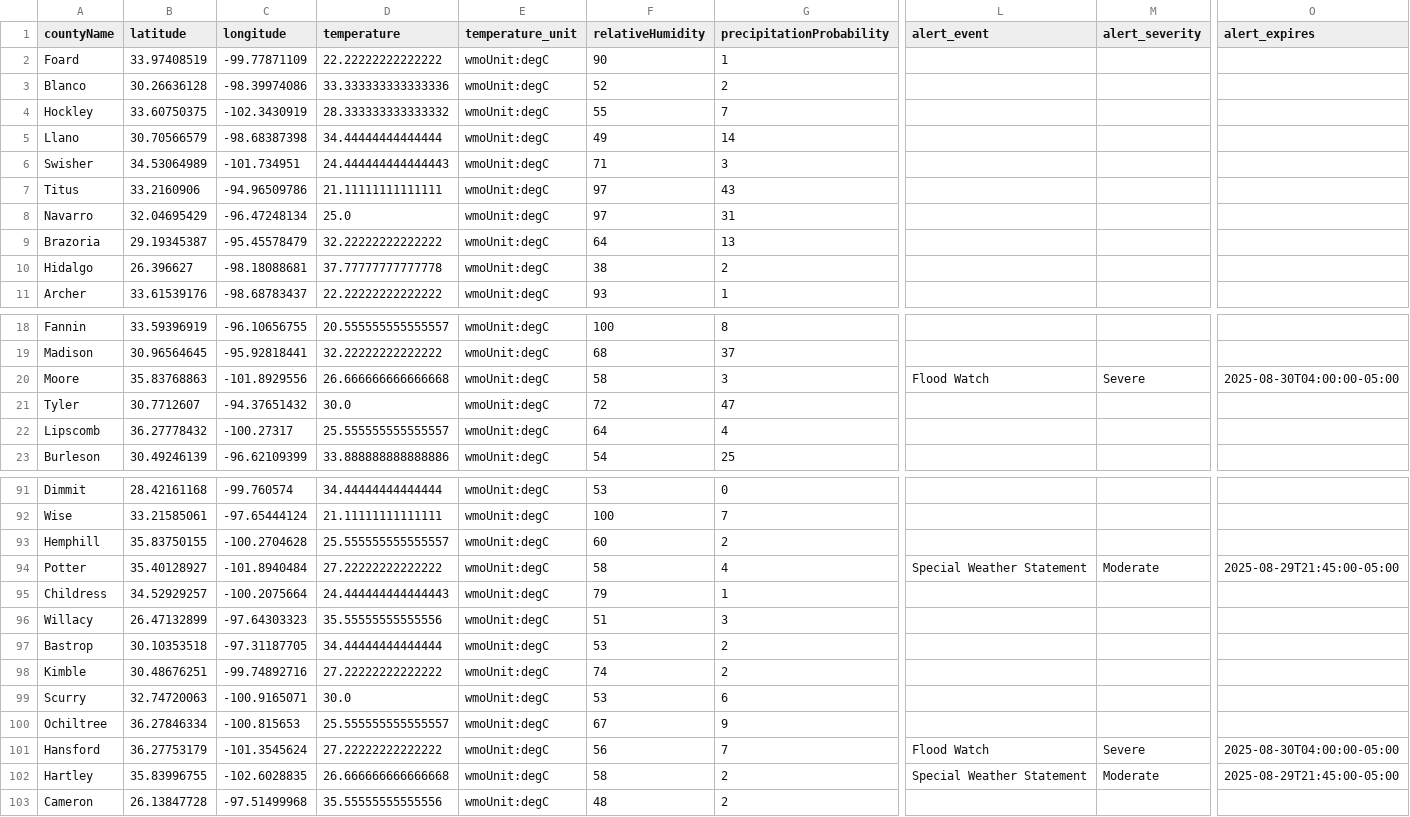
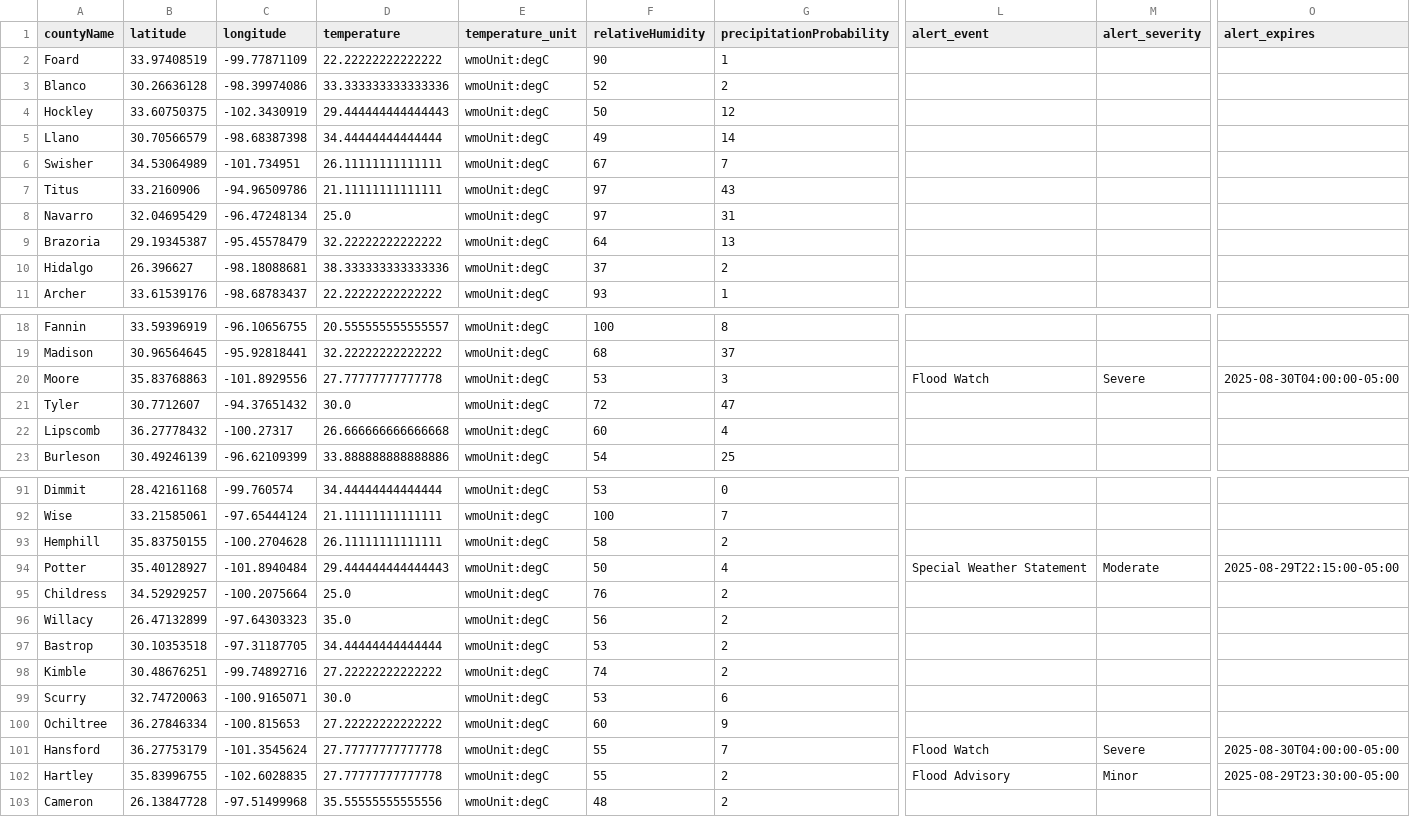
Before and after one commit to juweek/texas-county-choropleth-view, a CSV file: texas_counties_weather.csv, drawn as a sheet; only a part is shown, gaps mark what is left out; the diff covers the shown part only; the diff names each change by its address in the sheet, - before the commit and + after, or states it on an @@ line.

```diff
--- a/texas_counties_weather.csv
+++ b/texas_counties_weather.csv
-D4 (temperature): 28.333333333333332
+D4 (temperature): 29.444444444444443
-F4 (relativeHumidity): 55
+F4 (relativeHumidity): 50
-G4 (precipitationProbability): 7
+G4 (precipitationProbability): 12
-D6 (temperature): 24.444444444444443
+D6 (temperature): 26.11111111111111
-F6 (relativeHumidity): 71
+F6 (relativeHumidity): 67
-G6 (precipitationProbability): 3
+G6 (precipitationProbability): 7
-D10 (temperature): 37.77777777777778
+D10 (temperature): 38.333333333333336
-F10 (relativeHumidity): 38
+F10 (relativeHumidity): 37
-D20 (temperature): 26.666666666666668
+D20 (temperature): 27.77777777777778
-F20 (relativeHumidity): 58
+F20 (relativeHumidity): 53
-D22 (temperature): 25.555555555555557
+D22 (temperature): 26.666666666666668
-F22 (relativeHumidity): 64
+F22 (relativeHumidity): 60
-D93 (temperature): 25.555555555555557
+D93 (temperature): 26.11111111111111
-F93 (relativeHumidity): 60
+F93 (relativeHumidity): 58
-D94 (temperature): 27.22222222222222
+D94 (temperature): 29.444444444444443
-F94 (relativeHumidity): 58
+F94 (relativeHumidity): 50
-O94 (alert_expires): 2025-08-29T21:45:00-05:00
+O94 (alert_expires): 2025-08-29T22:15:00-05:00
-D95 (temperature): 24.444444444444443
+D95 (temperature): 25.0
-F95 (relativeHumidity): 79
+F95 (relativeHumidity): 76
-G95 (precipitationProbability): 1
+G95 (precipitationProbability): 2
-D96 (temperature): 35.55555555555556
+D96 (temperature): 35.0
-F96 (relativeHumidity): 51
+F96 (relativeHumidity): 56
-G96 (precipitationProbability): 3
+G96 (precipitationProbability): 2
-D100 (temperature): 25.555555555555557
+D100 (temperature): 27.22222222222222
-F100 (relativeHumidity): 67
+F100 (relativeHumidity): 60
-D101 (temperature): 27.22222222222222
+D101 (temperature): 27.77777777777778
-F101 (relativeHumidity): 56
+F101 (relativeHumidity): 55
-D102 (temperature): 26.666666666666668
+D102 (temperature): 27.77777777777778
-F102 (relativeHumidity): 58
+F102 (relativeHumidity): 55
-L102 (alert_event): Special Weather Statement
+L102 (alert_event): Flood Advisory
-M102 (alert_severity): Moderate
+M102 (alert_severity): Minor
-O102 (alert_expires): 2025-08-29T21:45:00-05:00
+O102 (alert_expires): 2025-08-29T23:30:00-05:00
```
Also changed, not shown: 98 edited cells elsewhere in this file, 2 other files.
